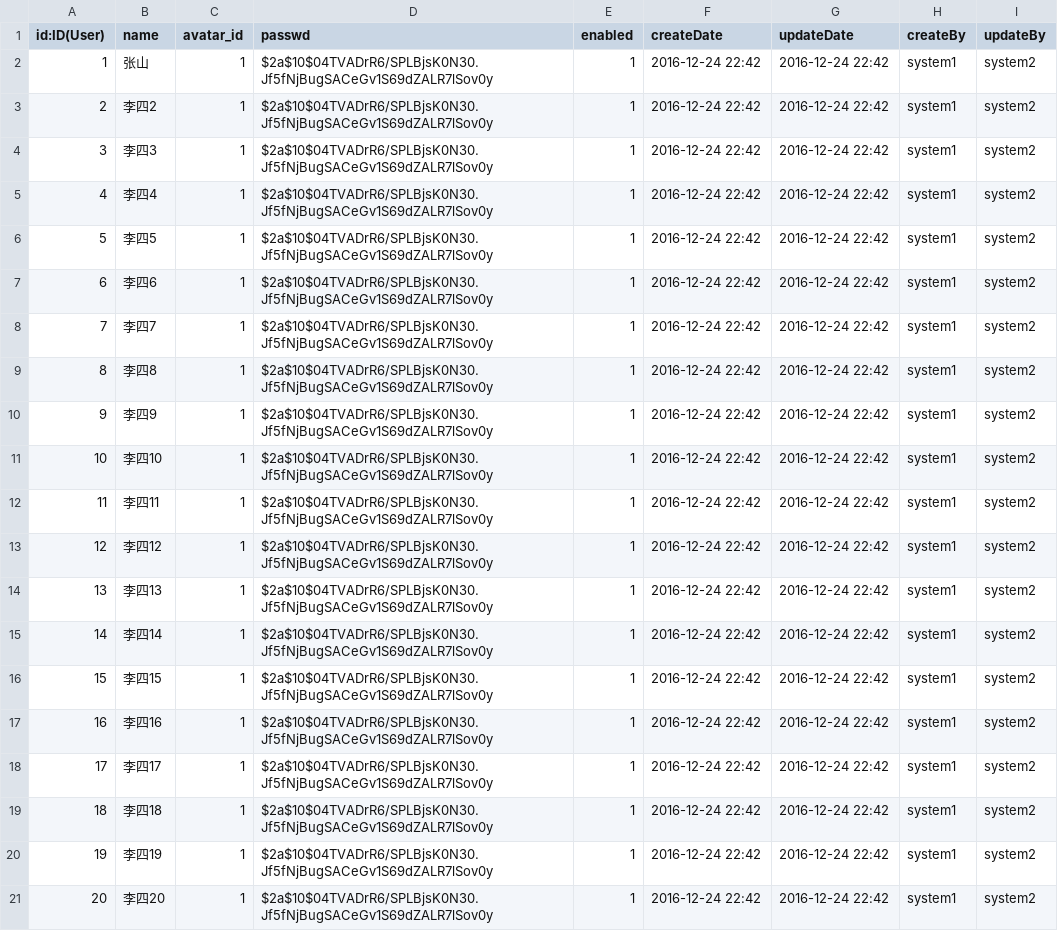
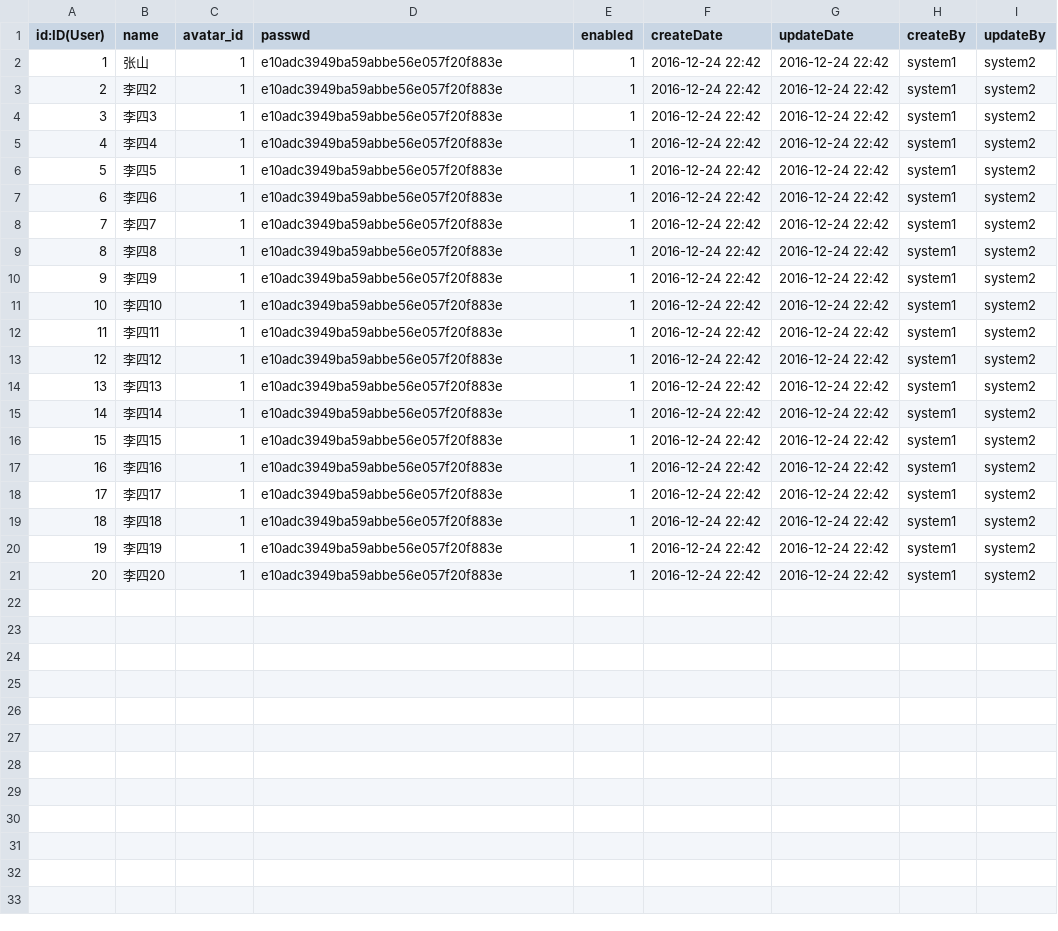
Before and after one commit to supermy/mytools, a CSV file: alpine/neo4j/csvs/users.csv, drawn as a sheet.

```diff
--- a/alpine/neo4j/csvs/users.csv
+++ b/alpine/neo4j/csvs/users.csv
@@ -1,21 +1,21 @@
 id:ID(User),name,avatar_id,passwd,enabled,createDate,updateDate,createBy,updateBy
-1,张山,1,$2a$10$04TVADrR6/SPLBjsK0N30.Jf5fNjBugSACeGv1S69dZALR7lSov0y,1,2016-12-24 22:42,2016-12-24 22:42,system1,system2
-2,李四2,1,$2a$10$04TVADrR6/SPLBjsK0N30.Jf5fNjBugSACeGv1S69dZALR7lSov0y,1,2016-12-24 22:42,2016-12-24 22:42,system1,system2
-3,李四3,1,$2a$10$04TVADrR6/SPLBjsK0N30.Jf5fNjBugSACeGv1S69dZALR7lSov0y,1,2016-12-24 22:42,2016-12-24 22:42,system1,system2
-4,李四4,1,$2a$10$04TVADrR6/SPLBjsK0N30.Jf5fNjBugSACeGv1S69dZALR7lSov0y,1,2016-12-24 22:42,2016-12-24 22:42,system1,system2
-5,李四5,1,$2a$10$04TVADrR6/SPLBjsK0N30.Jf5fNjBugSACeGv1S69dZALR7lSov0y,1,2016-12-24 22:42,2016-12-24 22:42,system1,system2
-6,李四6,1,$2a$10$04TVADrR6/SPLBjsK0N30.Jf5fNjBugSACeGv1S69dZALR7lSov0y,1,2016-12-24 22:42,2016-12-24 22:42,system1,system2
-7,李四7,1,$2a$10$04TVADrR6/SPLBjsK0N30.Jf5fNjBugSACeGv1S69dZALR7lSov0y,1,2016-12-24 22:42,2016-12-24 22:42,system1,system2
-8,李四8,1,$2a$10$04TVADrR6/SPLBjsK0N30.Jf5fNjBugSACeGv1S69dZALR7lSov0y,1,2016-12-24 22:42,2016-12-24 22:42,system1,system2
-9,李四9,1,$2a$10$04TVADrR6/SPLBjsK0N30.Jf5fNjBugSACeGv1S69dZALR7lSov0y,1,2016-12-24 22:42,2016-12-24 22:42,system1,system2
-10,李四10,1,$2a$10$04TVADrR6/SPLBjsK0N30.Jf5fNjBugSACeGv1S69dZALR7lSov0y,1,2016-12-24 22:42,2016-12-24 22:42,system1,system2
-11,李四11,1,$2a$10$04TVADrR6/SPLBjsK0N30.Jf5fNjBugSACeGv1S69dZALR7lSov0y,1,2016-12-24 22:42,2016-12-24 22:42,system1,system2
-12,李四12,1,$2a$10$04TVADrR6/SPLBjsK0N30.Jf5fNjBugSACeGv1S69dZALR7lSov0y,1,2016-12-24 22:42,2016-12-24 22:42,system1,system2
-13,李四13,1,$2a$10$04TVADrR6/SPLBjsK0N30.Jf5fNjBugSACeGv1S69dZALR7lSov0y,1,2016-12-24 22:42,2016-12-24 22:42,system1,system2
-14,李四14,1,$2a$10$04TVADrR6/SPLBjsK0N30.Jf5fNjBugSACeGv1S69dZALR7lSov0y,1,2016-12-24 22:42,2016-12-24 22:42,system1,system2
-15,李四15,1,$2a$10$04TVADrR6/SPLBjsK0N30.Jf5fNjBugSACeGv1S69dZALR7lSov0y,1,2016-12-24 22:42,2016-12-24 22:42,system1,system2
-16,李四16,1,$2a$10$04TVADrR6/SPLBjsK0N30.Jf5fNjBugSACeGv1S69dZALR7lSov0y,1,2016-12-24 22:42,2016-12-24 22:42,system1,system2
-17,李四17,1,$2a$10$04TVADrR6/SPLBjsK0N30.Jf5fNjBugSACeGv1S69dZALR7lSov0y,1,2016-12-24 22:42,2016-12-24 22:42,system1,system2
-18,李四18,1,$2a$10$04TVADrR6/SPLBjsK0N30.Jf5fNjBugSACeGv1S69dZALR7lSov0y,1,2016-12-24 22:42,2016-12-24 22:42,system1,system2
-19,李四19,1,$2a$10$04TVADrR6/SPLBjsK0N30.Jf5fNjBugSACeGv1S69dZALR7lSov0y,1,2016-12-24 22:42,2016-12-24 22:42,system1,system2
-20,李四20,1,$2a$10$04TVADrR6/SPLBjsK0N30.Jf5fNjBugSACeGv1S69dZALR7lSov0y,1,2016-12-24 22:42,2016-12-24 22:42,system1,system2
+1,张山,1,e10adc3949ba59abbe56e057f20f883e,1,2016-12-24 22:42,2016-12-24 22:42,system1,system2
+2,李四2,1,e10adc3949ba59abbe56e057f20f883e,1,2016-12-24 22:42,2016-12-24 22:42,system1,system2
+3,李四3,1,e10adc3949ba59abbe56e057f20f883e,1,2016-12-24 22:42,2016-12-24 22:42,system1,system2
+4,李四4,1,e10adc3949ba59abbe56e057f20f883e,1,2016-12-24 22:42,2016-12-24 22:42,system1,system2
+5,李四5,1,e10adc3949ba59abbe56e057f20f883e,1,2016-12-24 22:42,2016-12-24 22:42,system1,system2
+6,李四6,1,e10adc3949ba59abbe56e057f20f883e,1,2016-12-24 22:42,2016-12-24 22:42,system1,system2
+7,李四7,1,e10adc3949ba59abbe56e057f20f883e,1,2016-12-24 22:42,2016-12-24 22:42,system1,system2
+8,李四8,1,e10adc3949ba59abbe56e057f20f883e,1,2016-12-24 22:42,2016-12-24 22:42,system1,system2
+9,李四9,1,e10adc3949ba59abbe56e057f20f883e,1,2016-12-24 22:42,2016-12-24 22:42,system1,system2
+10,李四10,1,e10adc3949ba59abbe56e057f20f883e,1,2016-12-24 22:42,2016-12-24 22:42,system1,system2
+11,李四11,1,e10adc3949ba59abbe56e057f20f883e,1,2016-12-24 22:42,2016-12-24 22:42,system1,system2
+12,李四12,1,e10adc3949ba59abbe56e057f20f883e,1,2016-12-24 22:42,2016-12-24 22:42,system1,system2
+13,李四13,1,e10adc3949ba59abbe56e057f20f883e,1,2016-12-24 22:42,2016-12-24 22:42,system1,system2
+14,李四14,1,e10adc3949ba59abbe56e057f20f883e,1,2016-12-24 22:42,2016-12-24 22:42,system1,system2
+15,李四15,1,e10adc3949ba59abbe56e057f20f883e,1,2016-12-24 22:42,2016-12-24 22:42,system1,system2
+16,李四16,1,e10adc3949ba59abbe56e057f20f883e,1,2016-12-24 22:42,2016-12-24 22:42,system1,system2
+17,李四17,1,e10adc3949ba59abbe56e057f20f883e,1,2016-12-24 22:42,2016-12-24 22:42,system1,system2
+18,李四18,1,e10adc3949ba59abbe56e057f20f883e,1,2016-12-24 22:42,2016-12-24 22:42,system1,system2
+19,李四19,1,e10adc3949ba59abbe56e057f20f883e,1,2016-12-24 22:42,2016-12-24 22:42,system1,system2
+20,李四20,1,e10adc3949ba59abbe56e057f20f883e,1,2016-12-24 22:42,2016-12-24 22:42,system1,system2
```
Also changed, not shown: 3 other files.
